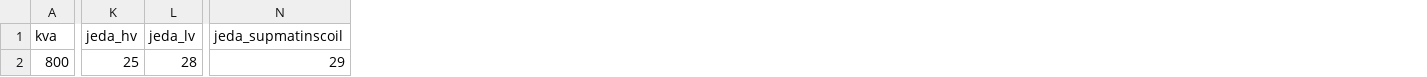
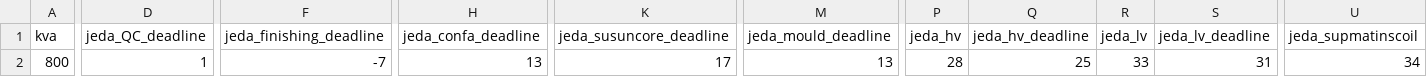
Before and after one commit to StevenLiong/supplychain, a CSV file: database/seeders/csv/leadtime_withfinishing_oltc.csv, drawn as a sheet; only a part is shown, gaps mark what is left out; addresses are those after the commit; the diff covers the shown part only; the diff names each change by its address in the sheet, - before the commit and + after, or states it on an @@ line.

Commit message:
Update GPA & MPS
Beberapa perubahan pada
- Controller GPADry
- Controller Mps2
- Model LeadtimeWithfinishingoltcs
- Table leadtime_withfinishingoltcs
- Csv leadtime_withfinishing_oltc
- Seeder LeadtimeWithFinishingOltcSeeder

```diff
--- a/database/seeders/csv/leadtime_withfinishing_oltc.csv
+++ b/database/seeders/csv/leadtime_withfinishing_oltc.csv
+column D (jeda_QC_deadline), row 2: 1
+column F (jeda_finishing_deadline), row 2: -7
+column H (jeda_confa_deadline), row 2: 13
+column K (jeda_susuncore_deadline), row 2: 17
+column M (jeda_mould_deadline), row 2: 13
+column Q (jeda_hv_deadline), row 2: 25
+column S (jeda_lv_deadline), row 2: 31
-P2 (jeda_hv): 25
+P2 (jeda_hv): 28
-R2 (jeda_lv): 28
+R2 (jeda_lv): 33
-U2 (jeda_supmatinscoil): 29
+U2 (jeda_supmatinscoil): 34
```
Also changed, not shown: 1 edited cell elsewhere in this file, 7 other files.
